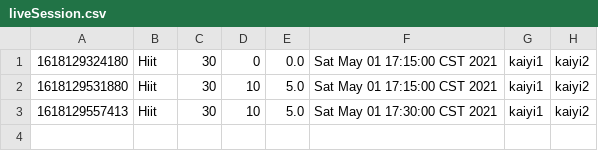
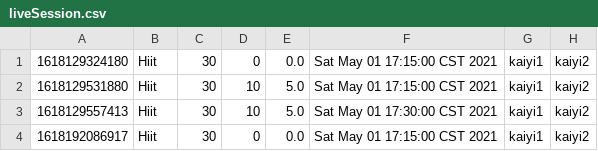
Before and after one commit to Gym-System/AgileDevelopment, a CSV file: src/Data/liveSession.csv, drawn as a sheet; the diff names each change by its address in the sheet, - before the commit and + after, or states it on an @@ line.

```diff
--- a/src/Data/liveSession.csv
+++ b/src/Data/liveSession.csv
+row 4: 1618192086917 | Hiit | 30 | 0 | 0.0 | Sat May 01 17:15:00 CST 2021 | kaiyi1 | kaiyi2
```
Also changed, not shown: src/Data/user.csv, 30 other files.
